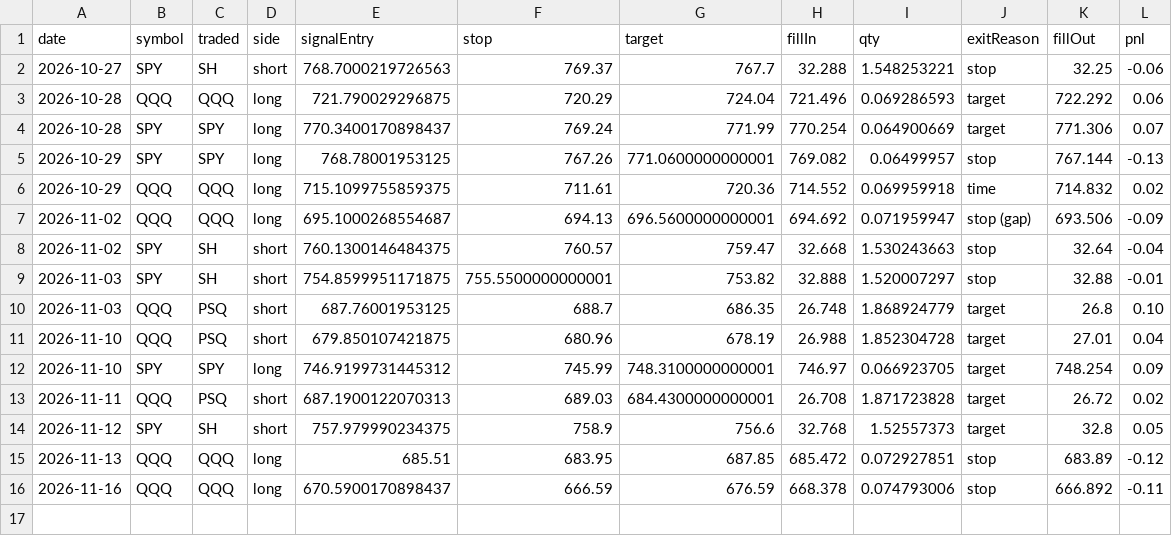
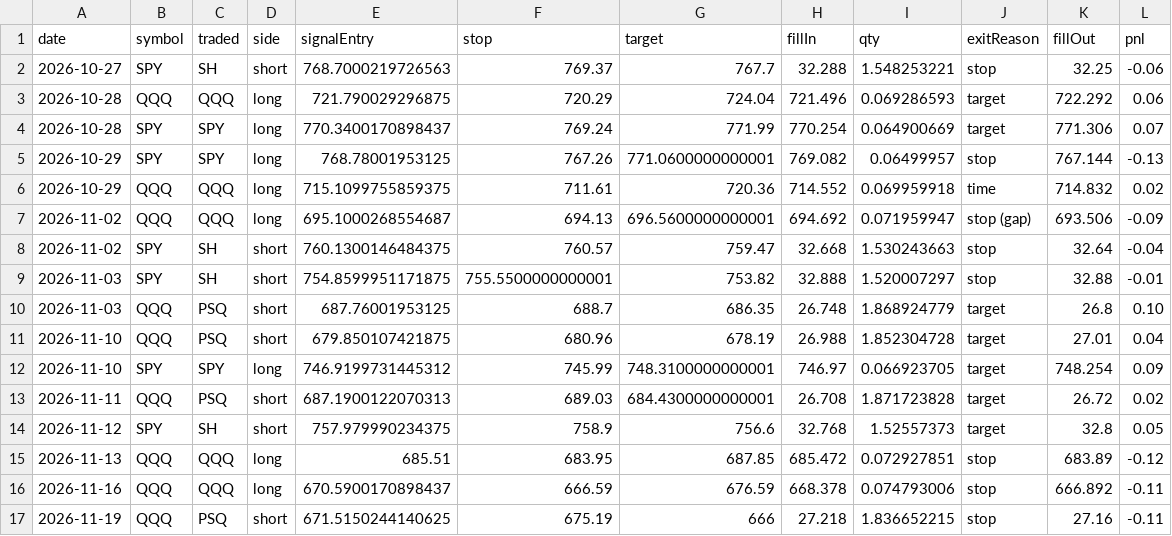
Before and after one commit to rgkmkt1-spec/mes-backtest, a CSV file: bot/bot_trades.csv, drawn as a sheet; the diff names each change by its address in the sheet, - before the commit and + after, or states it on an @@ line.

```diff
--- a/bot/bot_trades.csv
+++ b/bot/bot_trades.csv
+row 17: 2026-11-19 | QQQ | PSQ | short | 671.5150244140625 | 675.19 | 666 | 27.218 | 1.836652215 | stop | 27.16 | -0.11
```
Also changed, not shown: 2 other files.
